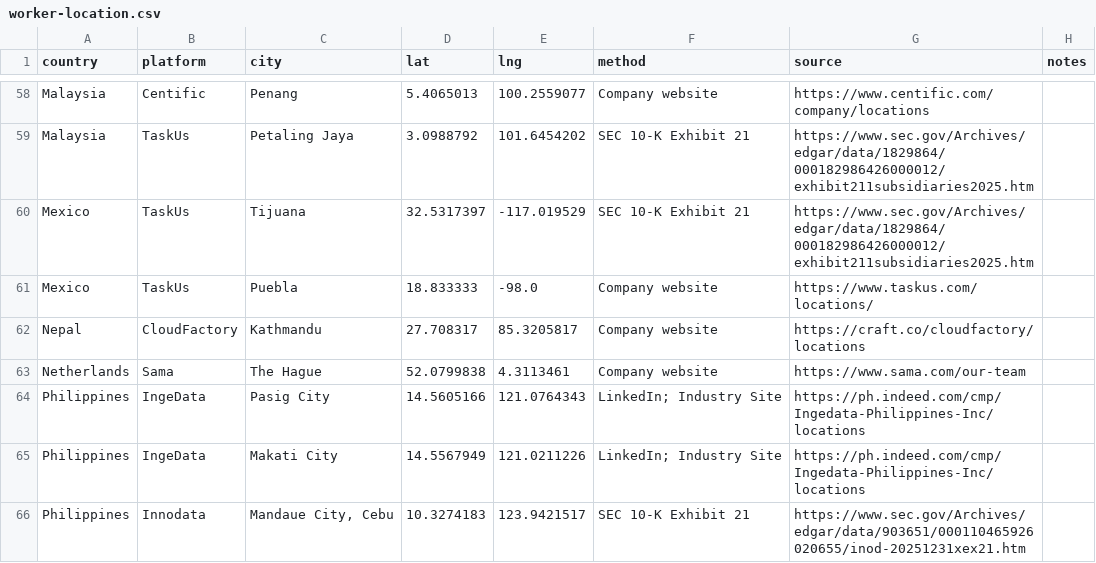
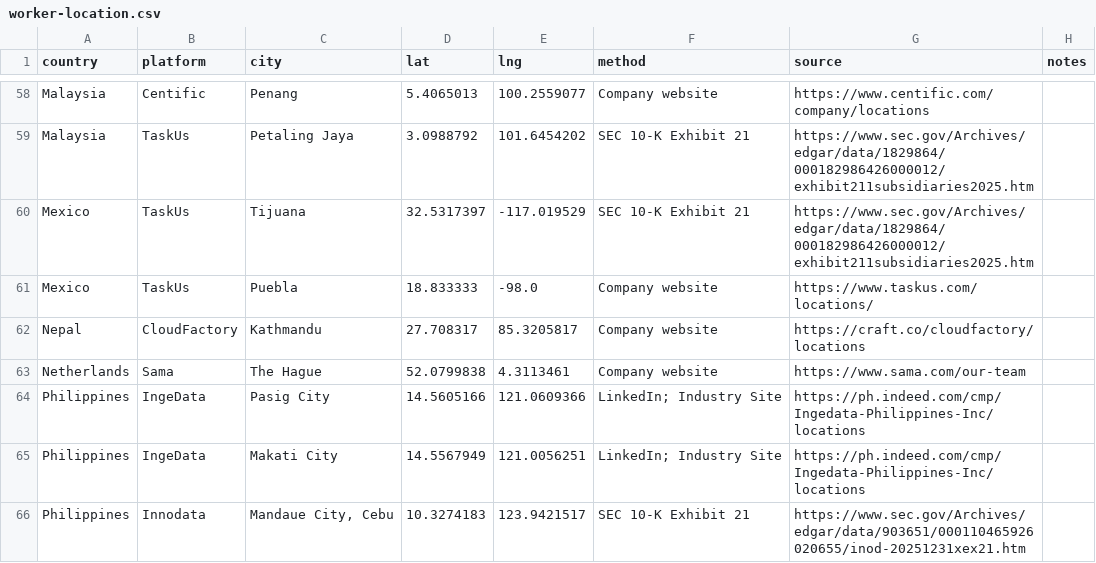
Before and after one commit to cunyan-ma/dal-data, a CSV file: worker-location.csv, drawn as a sheet; only a part is shown, gaps mark what is left out; the diff covers the shown part only.

```diff
--- a/worker-location.csv
+++ b/worker-location.csv
@@ -63,4 +63,4 @@ Nepal,CloudFactory,Kathmandu,27.708317,85.3205817,Company website,https://craft.
 Netherlands,Sama,The Hague,52.0799838,4.3113461,Company website,https://www.sama.com/our-team,
-Philippines,IngeData,Pasig City,14.5605166,121.0764343,LinkedIn; Industry Site,https://ph.indeed.com/cmp/Ingedata-Philippines-Inc/locations,
-Philippines,IngeData,Makati City,14.5567949,121.0211226,LinkedIn; Industry Site,https://ph.indeed.com/cmp/Ingedata-Philippines-Inc/locations,
+Philippines,IngeData,Pasig City,14.5605166,121.0609366,LinkedIn; Industry Site,https://ph.indeed.com/cmp/Ingedata-Philippines-Inc/locations,
+Philippines,IngeData,Makati City,14.5567949,121.0056251,LinkedIn; Industry Site,https://ph.indeed.com/cmp/Ingedata-Philippines-Inc/locations,
 Philippines,Innodata,"Mandaue City, Cebu",10.3274183,123.9421517,SEC 10-K Exhibit 21,https://www.sec.gov/Archives/edgar/data/903651/000110465926020655/inod-20251231xex21.htm,
```
Also changed, not shown: 15 edited cells elsewhere in this file, 3 other files.
